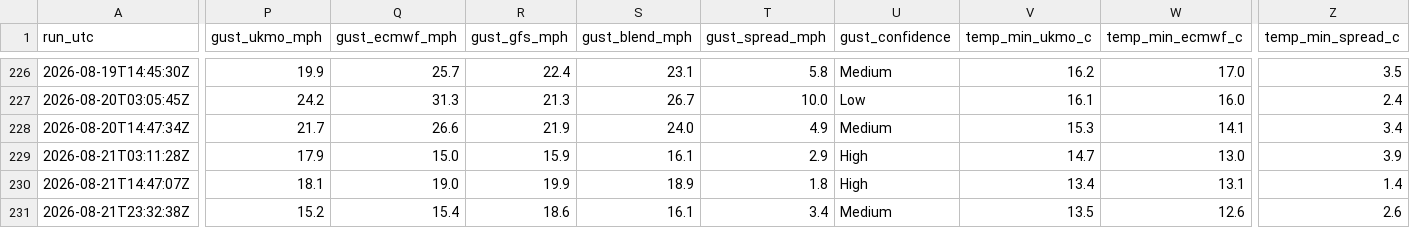
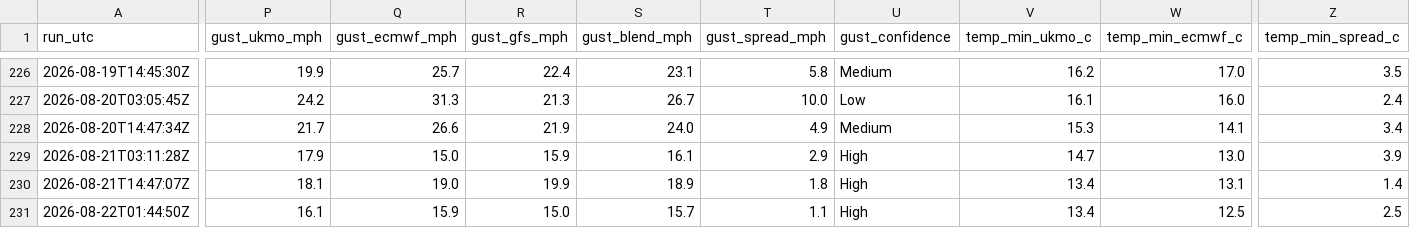
Before and after one commit to alivebe-a11y/weat, a CSV file: data/forecast.csv, drawn as a sheet; only a part is shown, gaps mark what is left out; the diff covers the shown part only; the diff names each change by its address in the sheet, - before the commit and + after, or states it on an @@ line.

```diff
--- a/data/forecast.csv
+++ b/data/forecast.csv
-A231 (run_utc): 2026-08-21T23:32:38Z
+A231 (run_utc): 2026-08-22T01:44:50Z
-P231 (gust_ukmo_mph): 15.2
+P231 (gust_ukmo_mph): 16.1
-Q231 (gust_ecmwf_mph): 15.4
+Q231 (gust_ecmwf_mph): 15.9
-R231 (gust_gfs_mph): 18.6
+R231 (gust_gfs_mph): 15.0
-S231 (gust_blend_mph): 16.1
+S231 (gust_blend_mph): 15.7
-T231 (gust_spread_mph): 3.4
+T231 (gust_spread_mph): 1.1
-U231 (gust_confidence): Medium
+U231 (gust_confidence): High
-V231 (temp_min_ukmo_c): 13.5
+V231 (temp_min_ukmo_c): 13.4
-W231 (temp_min_ecmwf_c): 12.6
+W231 (temp_min_ecmwf_c): 12.5
-Z231 (temp_min_spread_c): 2.6
+Z231 (temp_min_spread_c): 2.5
```
Also changed, not shown: 4 edited cells elsewhere in this file.
